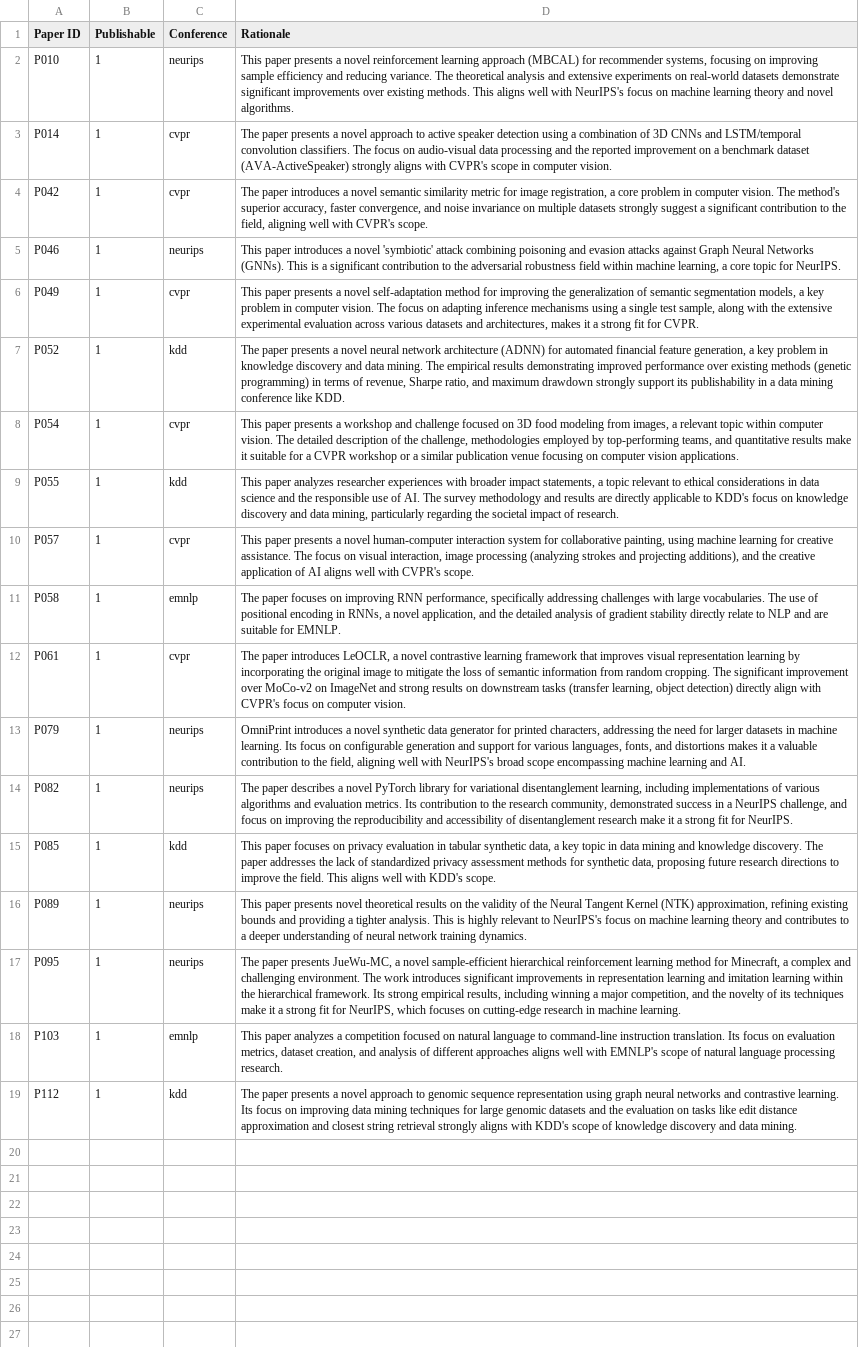
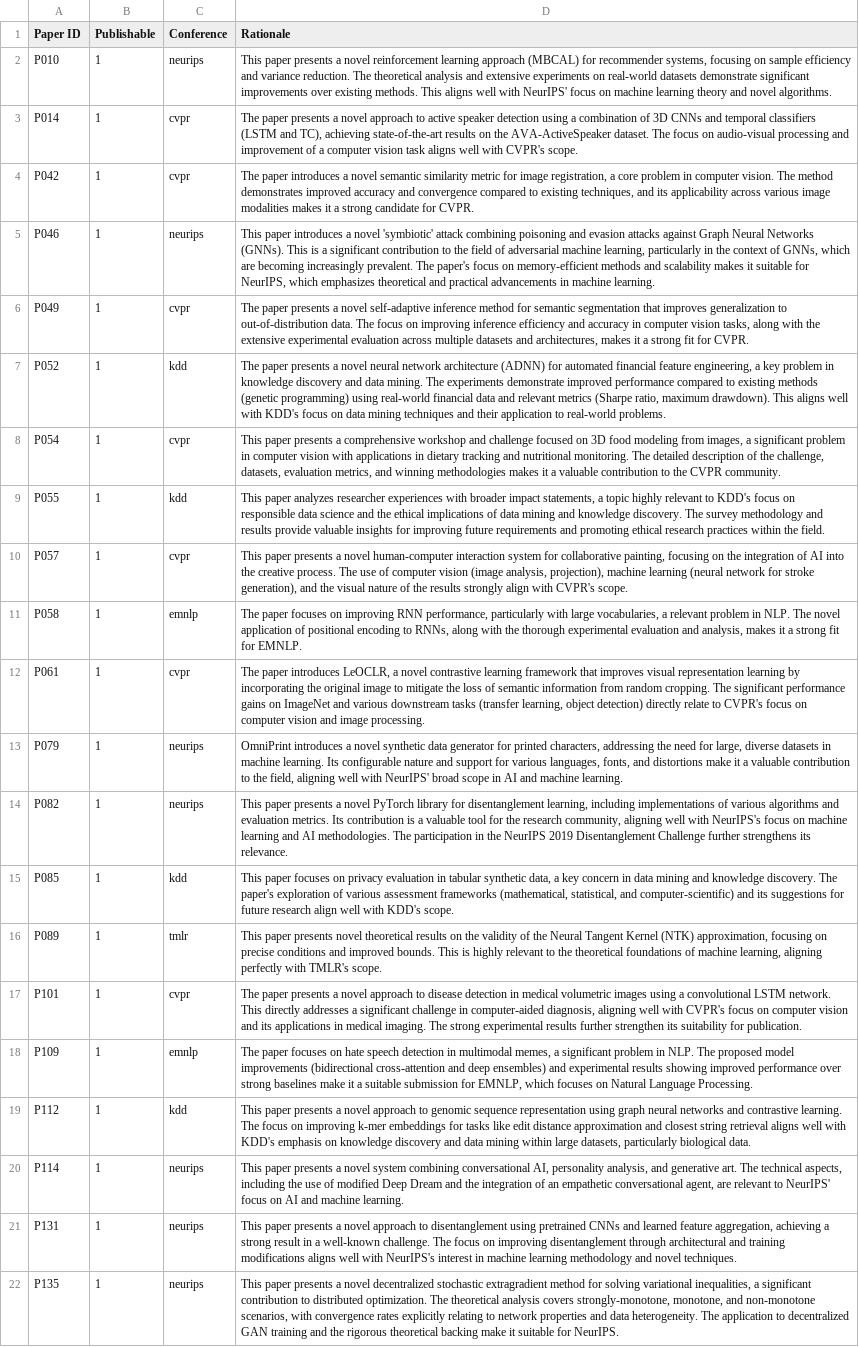
Before and after one commit to Ojas-Berdia23/Team-ROAR_KDSH_ROUND2, a CSV file: result.csv, drawn as a sheet; removed rows and columns are numbered as before the commit, all else as after; the diff names each change by its address in the sheet, - before the commit and + after, or states it on an @@ line.

Commit message:
added feature to rewite the files and store the accuracy scores

```diff
--- a/result.csv
+++ b/result.csv
-D2 (Rationale): …focusing on improving sample efficiency and reducing variance. The theoretical analysis and extensive experiments on real-world datasets demonstrate significant improvements over existing methods. This aligns well with NeurIPS's focus on…
+D2 (Rationale): …focusing on sample efficiency and variance reduction. The theoretical analysis and extensive experiments on real-world datasets demonstrate significant improvements over existing methods. This aligns well with NeurIPS' focus on…
-D3 (Rationale): …CNNs and LSTM/temporal convolution classifiers. The focus on audio-visual data processing and the reported improvement on a benchmark dataset (AVA-ActiveSpeaker) strongly aligns with CVPR's scope in computer vision.
+D3 (Rationale): …CNNs and temporal classifiers (LSTM and TC), achieving state-of-the-art results on the AVA-ActiveSpeaker dataset. The focus on audio-visual processing and improvement of a computer vision task aligns well with CVPR's scope.
-D4 (Rationale): …vision. The method's superior accuracy, faster convergence, and noise invariance on multiple datasets strongly suggest a significant contribution to the field, aligning well with CVPR's scope.
+D4 (Rationale): …vision. The method demonstrates improved accuracy and convergence compared to existing techniques, and its applicability across various image modalities makes it a strong candidate for CVPR.
-D5 (Rationale): …to the adversarial robustness field within machine learning, a core topic for NeurIPS.
+D5 (Rationale): …to the field of adversarial machine learning, particularly in the context of GNNs, which are becoming increasingly prevalent. The paper's focus on memory-efficient methods and scalability makes it suitable for NeurIPS, which emphasizes theoretical and practical advancements in machine learning.
-D6 (Rationale): This paper presents a novel self-adaptation method for improving the generalization of semantic segmentation models, a key problem in computer vision. The focus on adapting inference mechanisms using a single test sample, along with the extensive experimental evaluation across various datasets and…
+D6 (Rationale): The paper presents a novel self-adaptive inference method for semantic segmentation that improves generalization to out-of-distribution data. The focus on improving inference efficiency and accuracy in computer vision tasks, along with the extensive experimental evaluation across multiple datasets and…
-D7 (Rationale): …financial feature generation, a key problem in knowledge discovery and data mining. The empirical results demonstrating improved performance over existing methods (genetic programming) in terms of revenue, Sharpe ratio, and maximum drawdown strongly support its publishability in a data mining conference like KDD.
+D7 (Rationale): …financial feature engineering, a key problem in knowledge discovery and data mining. The experiments demonstrate improved performance compared to existing methods (genetic programming) using real-world financial data and relevant metrics (Sharpe ratio, maximum drawdown). This aligns well with KDD's focus on data mining techniques and their application to real-world problems.
-D8 (Rationale): …presents a workshop and challenge focused on 3D food modeling from images, a relevant topic within computer vision. The detailed description of the challenge, methodologies employed by top-performing teams, and quantitative results make it suitable for a CVPR workshop or a similar publication venue focusing on computer vision applications.
+D8 (Rationale): …presents a comprehensive workshop and challenge focused on 3D food modeling from images, a significant problem in computer vision with applications in dietary tracking and nutritional monitoring. The detailed description of the challenge, datasets, evaluation metrics, and winning methodologies makes it a valuable contribution to the CVPR community.
-D9 (Rationale): …a topic relevant to ethical considerations in data science and the responsible use of AI. The survey methodology and results are directly applicable to KDD's focus on knowledge discovery and data mining, particularly regarding the societal impact of research.
+D9 (Rationale): …a topic highly relevant to KDD's focus on responsible data science and the ethical implications of data mining and knowledge discovery. The survey methodology and results provide valuable insights for improving future requirements and promoting ethical research practices within the field.
-D10 (Rationale): …collaborative painting, using machine learning for creative assistance. The focus on visual interaction, image processing (analyzing strokes and projecting additions), and the creative application of AI aligns well with CVPR's…
+D10 (Rationale): …collaborative painting, focusing on the integration of AI into the creative process. The use of computer vision (image analysis, projection), machine learning (neural network for stroke generation), and the visual nature of the results strongly align with CVPR's…
-D11 (Rationale): …RNN performance, specifically addressing challenges with large vocabularies. The use of positional encoding in RNNs, a novel application, and the detailed analysis of gradient stability directly relate to NLP and are suitable for EMNLP.
+D11 (Rationale): …RNN performance, particularly with large vocabularies, a relevant problem in NLP. The novel application of positional encoding to RNNs, along with the thorough experimental evaluation and analysis, makes it a strong fit for EMNLP.
-D12 (Rationale): …The significant improvement over MoCo-v2 on ImageNet and strong results on downstream tasks (transfer learning, object detection) directly align with CVPR's focus on computer vision.
+D12 (Rationale): …The significant performance gains on ImageNet and various downstream tasks (transfer learning, object detection) directly relate to CVPR's focus on computer vision and image processing.
-D13 (Rationale): …need for larger datasets in machine learning. Its focus on configurable generation and support for various languages, fonts, and distortions makes it a valuable contribution to the field, aligning well with NeurIPS's broad scope encompassing machine learning and AI.
+D13 (Rationale): …need for large, diverse datasets in machine learning. Its configurable nature and support for various languages, fonts, and distortions make it a valuable contribution to the field, aligning well with NeurIPS' broad scope in AI and machine learning.
-D14 (Rationale): The paper describes a novel PyTorch library for variational disentanglement learning, including implementations of various algorithms and evaluation metrics. Its contribution to the research community, demonstrated success in a NeurIPS challenge, and focus on improving the reproducibility and accessibility of disentanglement research make it a strong fit for NeurIPS.
+D14 (Rationale): This paper presents a novel PyTorch library for disentanglement learning, including implementations of various algorithms and evaluation metrics. Its contribution is a valuable tool for the research community, aligning well with NeurIPS's focus on machine learning and AI methodologies. The participation in the NeurIPS 2019 Disentanglement Challenge further strengthens its relevance.
-D15 (Rationale): …a key topic in data mining and knowledge discovery. The paper addresses the lack of standardized privacy assessment methods for synthetic data, proposing future research directions to improve the field. This aligns well with…
+D15 (Rationale): …a key concern in data mining and knowledge discovery. The paper's exploration of various assessment frameworks (mathematical, statistical, and computer-scientific) and its suggestions for future research align well with…
-C16 (Conference): neurips
+C16 (Conference): tmlr
-D16 (Rationale): …(NTK) approximation, refining existing bounds and providing a tighter analysis. This is highly relevant to NeurIPS's focus on machine learning theory and contributes to a deeper understanding of neural network training dynamics.
+D16 (Rationale): …(NTK) approximation, focusing on precise conditions and improved bounds. This is highly relevant to the theoretical foundations of machine learning, aligning perfectly with TMLR's scope.
-row 17: P095 | 1 | neurips | The paper presents JueWu-MC, a novel sample-efficient hierarchical reinforcement learning method for Minecraft, a complex and challenging environment. The work introduces significant improvements in representation learning and imitation learning within the hierarchical framework. Its strong empirical results, including winning a major competition, and the novelty of its techniques make it a strong fit for NeurIPS, which focuses on cutting-edge research in machine learning.
+row 17: P101 | 1 | cvpr | The paper presents a novel approach to disease detection in medical volumetric images using a convolutional LSTM network. This directly addresses a significant challenge in computer-aided diagnosis, aligning well with CVPR's focus on computer vision and its applications in medical imaging. The strong experimental results further strengthen its suitability for publication.
-A18 (Paper ID): P103
+A18 (Paper ID): P109
-D18 (Rationale): This paper analyzes a competition focused on natural language to command-line instruction translation. Its focus on evaluation metrics, dataset creation, and analysis of different approaches aligns well with EMNLP's scope of natural language processing research.
+D18 (Rationale): The paper focuses on hate speech detection in multimodal memes, a significant problem in NLP. The proposed model improvements (bidirectional cross-attention and deep ensembles) and experimental results showing improved performance over strong baselines make it a suitable submission for EMNLP, which focuses on Natural Language Processing.
-D19 (Rationale): The paper presents a novel approach to genomic sequence representation using graph neural networks and contrastive learning. Its focus on improving data mining techniques for large genomic datasets and the evaluation on tasks like edit distance approximation and closest string retrieval strongly aligns with KDD's scope of knowledge discovery and data mining.
+D19 (Rationale): This paper presents a novel approach to genomic sequence representation using graph neural networks and contrastive learning. The focus on improving k-mer embeddings for tasks like edit distance approximation and closest string retrieval aligns well with KDD's emphasis on knowledge discovery and data mining within large datasets, particularly biological data.
+row 20: P114 | 1 | neurips | This paper presents a novel system combining conversational AI, personality analysis, and generative art. The technical aspects, including the use of modified Deep Dream and the integration of an empathetic conversational agent, are relevant to NeurIPS' focus on AI and machine learning.
+row 21: P131 | 1 | neurips | This paper presents a novel approach to disentanglement using pretrained CNNs and learned feature aggregation, achieving a strong result in a well-known challenge. The focus on improving disentanglement through architectural and training modifications aligns well with NeurIPS's interest in machine learning methodology and novel techniques.
+row 22: P135 | 1 | neurips | This paper presents a novel decentralized stochastic extragradient method for solving variational inequalities, a significant contribution to distributed optimization. The theoretical analysis covers strongly-monotone, monotone, and non-monotone scenarios, with convergence rates explicitly relating to network properties and data heterogeneity. The application to decentralized GAN training and the rigorous theoretical backing make it suitable for NeurIPS.
```
Also changed, not shown: 4 other files.
